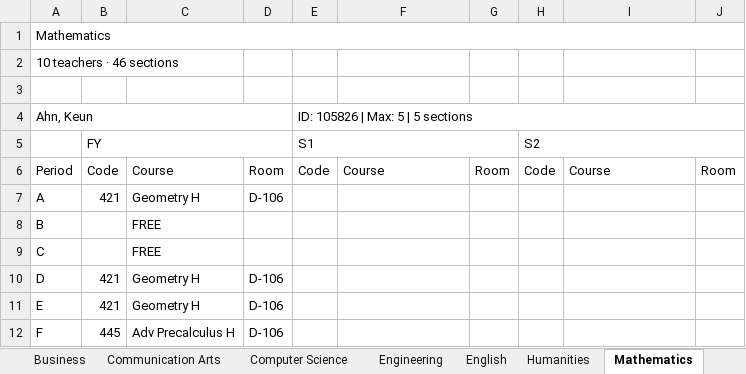
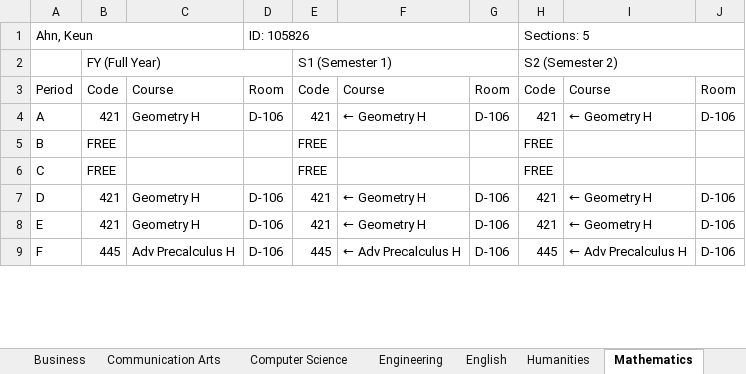
Before and after one commit to jciofalopowerllc-stack/sat-course, an Excel workbook: Job1_Section_Placements_2026_27.xlsx, sheet Mathematics, drawn as a sheet; only a part is shown; values as stored, in another font and other column widths than the file's, no cell formats; removed rows and columns are numbered as before the commit, all else as after; the diff covers the shown part only; the diff names each change by its address in the sheet, - before the commit and + after, or states it on an @@ line.

```diff
--- a/Job1_Section_Placements_2026_27.xlsx (sheet Mathematics)
+++ b/Job1_Section_Placements_2026_27.xlsx (sheet Mathematics)
-row 1: Mathematics
-row 2: 10 teachers · 46 sections
-row 1: (empty)
+row 1: Ahn, Keun |  |  | ID: 105826 |  |  |  | Sections: 5
+A1:C1 merged
+D1:G1 merged
+H1:J1 merged
-row 4: Ahn, Keun |  |  |  | ID: 105826 | Max: 5 | 5 sections
-row 5:  | FY |  |  | S1 |  |  | S2
+row 2:  | FY (Full Year) |  |  | S1 (Semester 1) |  |  | S2 (Semester 2)
-E4: (empty)
+E4: 421
-F4: (empty)
+F4: ← Geometry H
-G4: (empty)
+G4: D-106
-H4: (empty)
+H4: 421
-I4: (empty)
+I4: ← Geometry H
-J4: (empty)
+J4: D-106
-row 8: B |  | FREE
-row 9: C |  | FREE
+row 5: B | FREE |  |  | FREE |  |  | FREE
+row 6: C | FREE |  |  | FREE |  |  | FREE
-E7:E8: (empty)
+E7:E8: 421
-F7:F8: (empty)
+F7:F8: ← Geometry H
-G7:G9: (empty)
+G7:G9: D-106
-H7:H8: (empty)
+H7:H8: 421
-I7:I8: (empty)
+I7:I8: ← Geometry H
-J7:J9: (empty)
+J7:J9: D-106
-E9: (empty)
+E9: 445
-F9: (empty)
+F9: ← Adv Precalculus H
-H9: (empty)
+H9: 445
-I9: (empty)
+I9: ← Adv Precalculus H
```
Also changed, not shown: 47 added rows, 51 removed rows, 224 edited cells and merged cells elsewhere in this sheet, sheet English, sheet Science, sheet Social Studies, sheet Theology, sheet World Language, sheet Business, 8 more sheets, other sheet tabs, cell formats, 2 other files.
